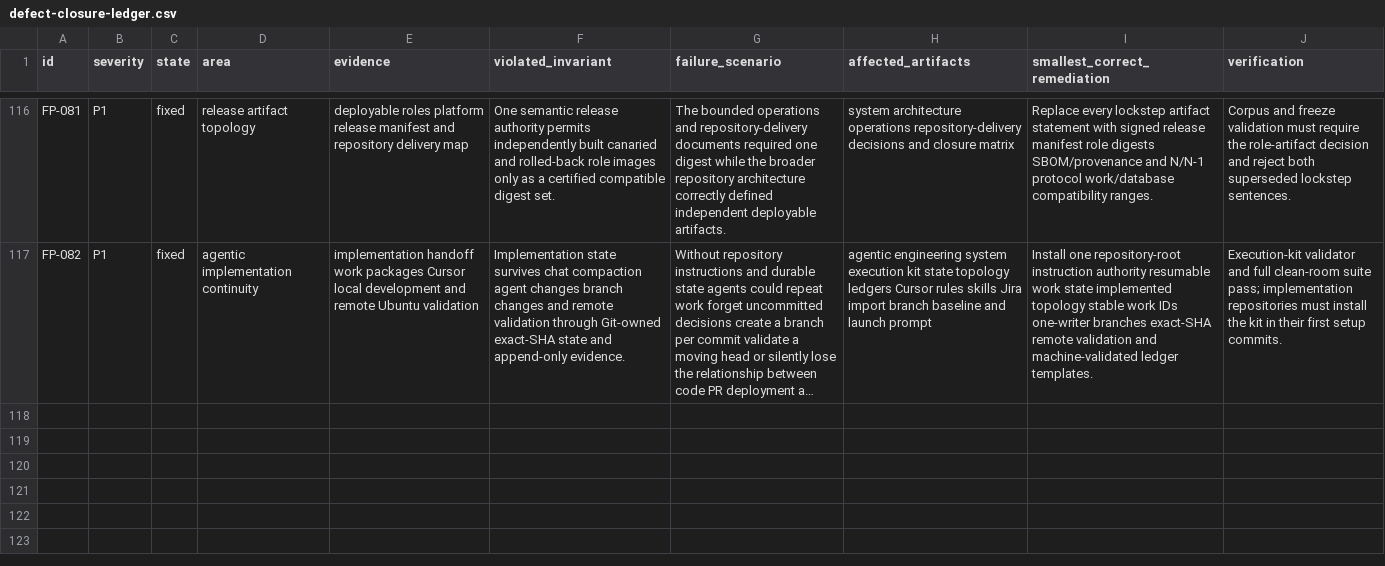
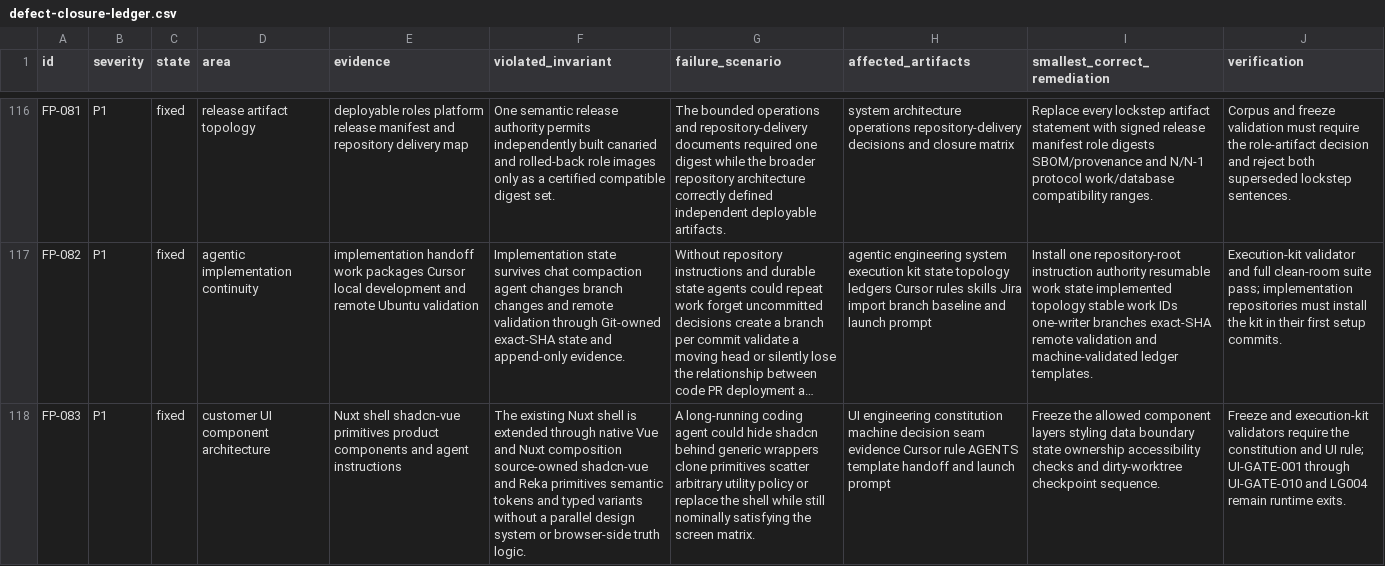
Before and after one commit to amjad-f35/quilr2-cross-sensor, a CSV file: starliner-ga/passes/01-discovery-inventory-evidence/implementation-freeze/registers/defect-closure-ledger.csv, drawn as a sheet; only a part is shown, gaps mark what is left out; long unchanged cells end in …; the diff names each change by its address in the sheet, - before the commit and + after, or states it on an @@ line.

Commit message:
Freeze Nuxt shadcn UI execution authority

```diff
--- a/starliner-ga/passes/01-discovery-inventory-evidence/implementation-freeze/registers/defect-closure-ledger.csv
+++ b/starliner-ga/passes/01-discovery-inventory-evidence/implementation-freeze/registers/defect-closure-ledger.csv
+row 118: FP-083 | P1 | fixed | customer UI component architecture | Nuxt shell shadcn-vue primitives product components and agent instructions | The existing Nuxt shell is extended through native Vue and Nuxt composition source-owned shadcn-vue and Reka primitives semantic tokens and typed variants without a parallel design system or browser-side truth logic. | A long-running coding agent could hide shadcn behind generic wrappers clone primitives scatter arbitrary utility policy or replace the shell while still nominally satisfying the screen matrix. | UI engineering constitution machine decision seam evidence Cursor rule AGENTS template handoff and launch prompt | Freeze the allowed component layers styling data boundary state ownership accessibility checks and dirty-worktree checkpoint sequence. | Freeze and execution-kit validators require the constitution and UI rule; UI-GATE-001 through UI-GATE-010 and LG004 remain runtime exits.
```
Also changed, not shown: 15 other files.
